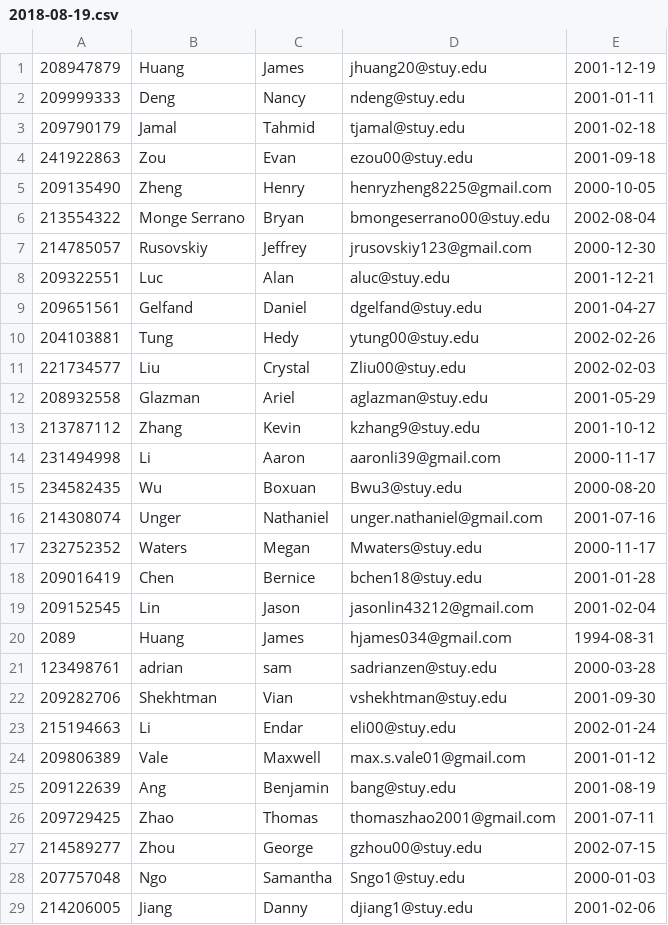
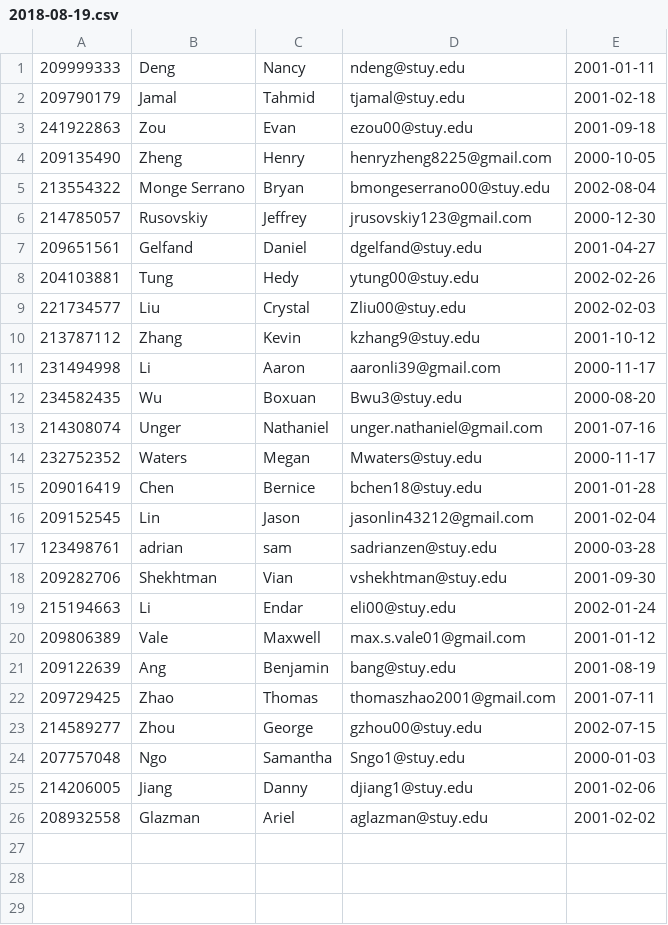
Before and after one commit to jhuang20/public_html, a CSV file: CitiBike/2018-08-19.csv, drawn as a sheet.

```diff
--- a/CitiBike/2018-08-19.csv
+++ b/CitiBike/2018-08-19.csv
@@ -1,2 +1 @@
-208947879, Huang , James,jhuang20@stuy.edu,2001-12-19
 209999333, Deng , Nancy,ndeng@stuy.edu,2001-01-11
@@ -7,3 +6,2 @@
 214785057, Rusovskiy , Jeffrey ,jrusovskiy123@gmail.com,2000-12-30
-209322551, Luc , Alan,aluc@stuy.edu,2001-12-21
 209651561, Gelfand , Daniel,dgelfand@stuy.edu,2001-04-27
@@ -11,3 +9,2 @@
 221734577, Liu , Crystal,Zliu00@stuy.edu,2002-02-03
-208932558, Glazman , Ariel,aglazman@stuy.edu,2001-05-29
 213787112, Zhang , Kevin,kzhang9@stuy.edu,2001-10-12
@@ -19,3 +16,2 @@
 209152545, Lin , Jason,jasonlin43212@gmail.com,2001-02-04
-2089, Huang  , James,hjames034@gmail.com,1994-08-31
 123498761, adrian , sam,sadrianzen@stuy.edu,2000-03-28
@@ -29 +25,2 @@
 214206005, Jiang , Danny,djiang1@stuy.edu,2001-02-06
+208932558, Glazman , Ariel,aglazman@stuy.edu,2001-02-02
```
Also changed, not shown: CitiBike/events.csv, 5 other files.
